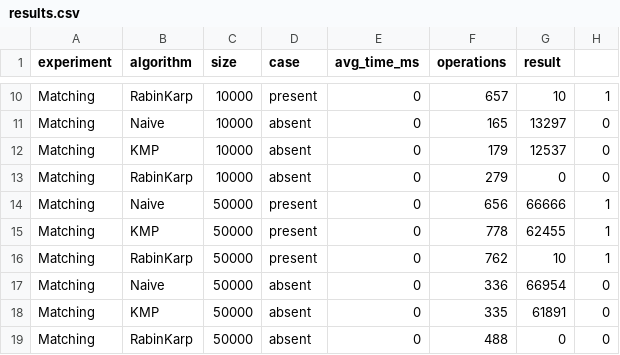
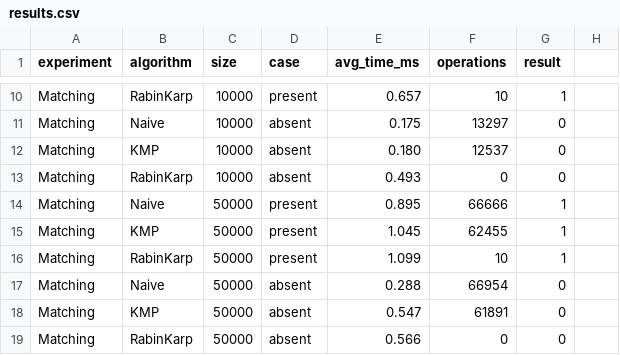
Before and after one commit to beksultanakm/daa-4, a CSV file: results/results.csv, drawn as a sheet; only a part is shown, gaps mark what is left out; the diff covers the shown part only; the diff names each change by its address in the sheet, - before the commit and + after, or states it on an @@ line.

```diff
--- a/results/results.csv
+++ b/results/results.csv
-E10 (avg_time_ms): 0
+E10 (avg_time_ms): 0.657
-F10 (operations): 657
+F10 (operations): 10
-G10 (result): 10
+G10 (result): 1
-H10: 1
+H10: (empty)
-E11 (avg_time_ms): 0
+E11 (avg_time_ms): 0.175
-F11 (operations): 165
+F11 (operations): 13297
-G11 (result): 13297
+G11 (result): 0
-H11:H13: 0
+H11:H13: (empty)
-E12 (avg_time_ms): 0
+E12 (avg_time_ms): 0.180
-F12 (operations): 179
+F12 (operations): 12537
-G12 (result): 12537
+G12 (result): 0
-E13 (avg_time_ms): 0
+E13 (avg_time_ms): 0.493
-F13 (operations): 279
+F13 (operations): 0
-E14 (avg_time_ms): 0
+E14 (avg_time_ms): 0.895
-F14 (operations): 656
+F14 (operations): 66666
-G14 (result): 66666
+G14 (result): 1
-H14:H16: 1
+H14:H16: (empty)
-E15 (avg_time_ms): 0
+E15 (avg_time_ms): 1.045
-F15 (operations): 778
+F15 (operations): 62455
-G15 (result): 62455
+G15 (result): 1
-E16 (avg_time_ms): 0
+E16 (avg_time_ms): 1.099
-F16 (operations): 762
+F16 (operations): 10
-G16 (result): 10
+G16 (result): 1
-E17 (avg_time_ms): 0
+E17 (avg_time_ms): 0.288
-F17 (operations): 336
+F17 (operations): 66954
-G17 (result): 66954
+G17 (result): 0
-H17:H19: 0
+H17:H19: (empty)
-E18 (avg_time_ms): 0
+E18 (avg_time_ms): 0.547
-F18 (operations): 335
+F18 (operations): 61891
-G18 (result): 61891
+G18 (result): 0
-E19 (avg_time_ms): 0
+E19 (avg_time_ms): 0.566
-F19 (operations): 488
+F19 (operations): 0
```
Also changed, not shown: 67 edited cells elsewhere in this file, 3 other files.
